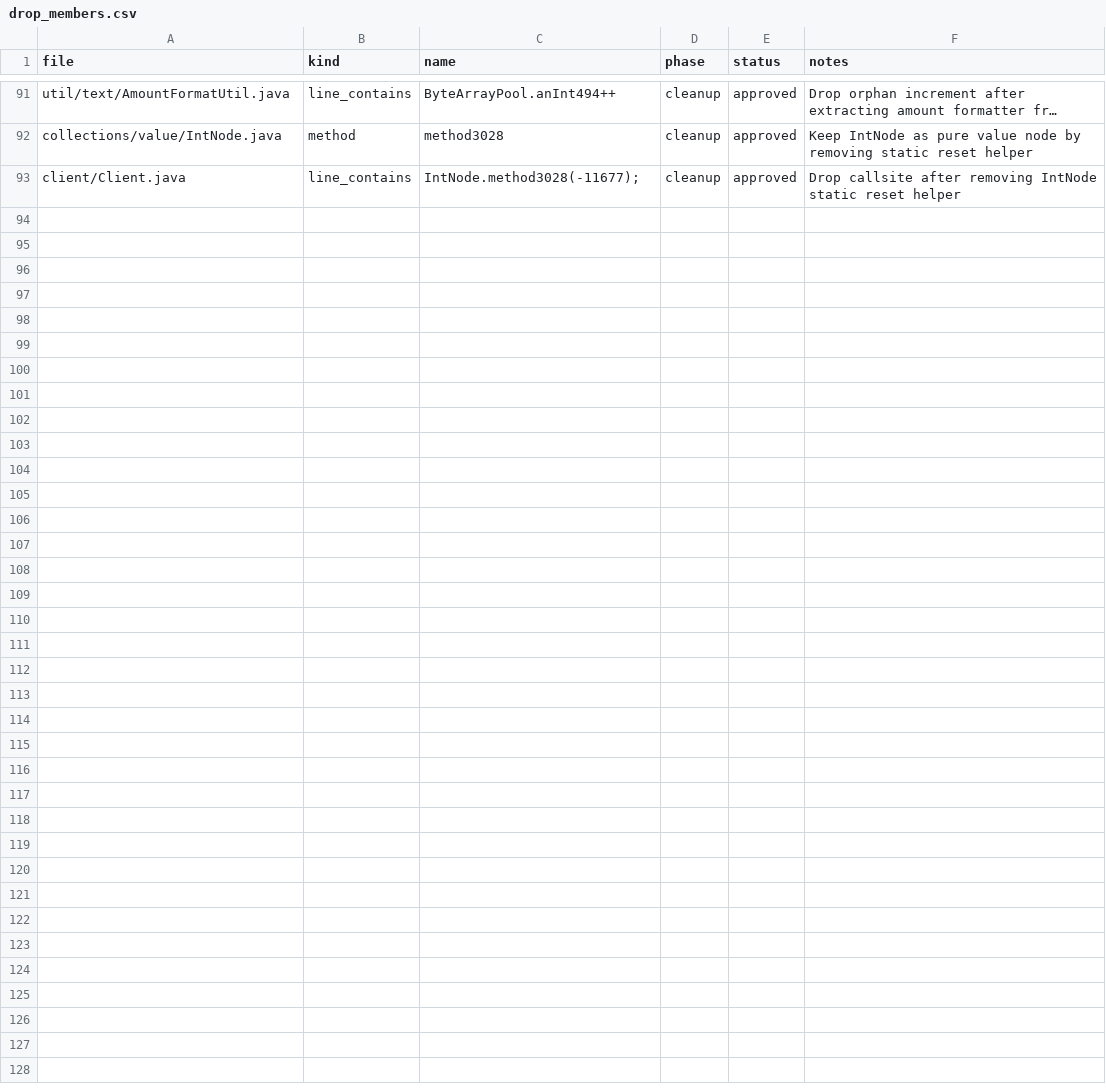
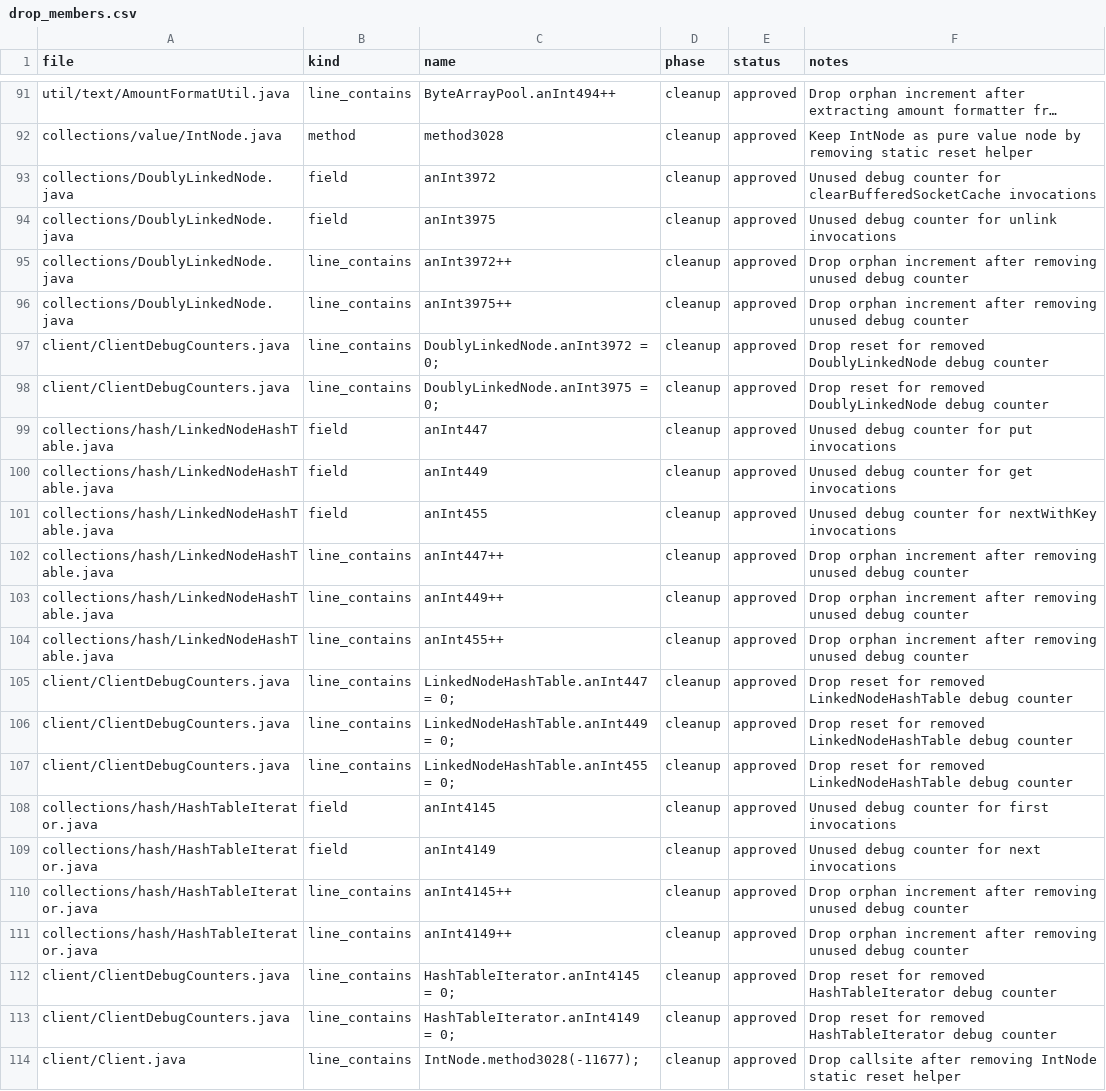
Before and after one commit to tritao/void-client, a CSV file: client/refactor/.refactor-plan/drop_members.csv, drawn as a sheet; only a part is shown, gaps mark what is left out; long unchanged cells end in …; the diff names each change by its address in the sheet, - before the commit and + after, or states it on an @@ line.

Commit message:
refactor-plan: drop unused collections debug counters

```diff
--- a/client/refactor/.refactor-plan/drop_members.csv
+++ b/client/refactor/.refactor-plan/drop_members.csv
+row 93: collections/DoublyLinkedNode.java | field | anInt3972 | cleanup | approved | Unused debug counter for clearBufferedSocketCache invocations
+row 94: collections/DoublyLinkedNode.java | field | anInt3975 | cleanup | approved | Unused debug counter for unlink invocations
+row 95: collections/DoublyLinkedNode.java | line_contains | anInt3972++ | cleanup | approved | Drop orphan increment after removing unused debug counter
+row 96: collections/DoublyLinkedNode.java | line_contains | anInt3975++ | cleanup | approved | Drop orphan increment after removing unused debug counter
+row 97: client/ClientDebugCounters.java | line_contains | DoublyLinkedNode.anInt3972 = 0; | cleanup | approved | Drop reset for removed DoublyLinkedNode debug counter
+row 98: client/ClientDebugCounters.java | line_contains | DoublyLinkedNode.anInt3975 = 0; | cleanup | approved | Drop reset for removed DoublyLinkedNode debug counter
+row 99: collections/hash/LinkedNodeHashTable.java | field | anInt447 | cleanup | approved | Unused debug counter for put invocations
+row 100: collections/hash/LinkedNodeHashTable.java | field | anInt449 | cleanup | approved | Unused debug counter for get invocations
+row 101: collections/hash/LinkedNodeHashTable.java | field | anInt455 | cleanup | approved | Unused debug counter for nextWithKey invocations
+row 102: collections/hash/LinkedNodeHashTable.java | line_contains | anInt447++ | cleanup | approved | Drop orphan increment after removing unused debug counter
+row 103: collections/hash/LinkedNodeHashTable.java | line_contains | anInt449++ | cleanup | approved | Drop orphan increment after removing unused debug counter
+row 104: collections/hash/LinkedNodeHashTable.java | line_contains | anInt455++ | cleanup | approved | Drop orphan increment after removing unused debug counter
+row 105: client/ClientDebugCounters.java | line_contains | LinkedNodeHashTable.anInt447 = 0; | cleanup | approved | Drop reset for removed LinkedNodeHashTable debug counter
+row 106: client/ClientDebugCounters.java | line_contains | LinkedNodeHashTable.anInt449 = 0; | cleanup | approved | Drop reset for removed LinkedNodeHashTable debug counter
+row 107: client/ClientDebugCounters.java | line_contains | LinkedNodeHashTable.anInt455 = 0; | cleanup | approved | Drop reset for removed LinkedNodeHashTable debug counter
+row 108: collections/hash/HashTableIterator.java | field | anInt4145 | cleanup | approved | Unused debug counter for first invocations
+row 109: collections/hash/HashTableIterator.java | field | anInt4149 | cleanup | approved | Unused debug counter for next invocations
+row 110: collections/hash/HashTableIterator.java | line_contains | anInt4145++ | cleanup | approved | Drop orphan increment after removing unused debug counter
+row 111: collections/hash/HashTableIterator.java | line_contains | anInt4149++ | cleanup | approved | Drop orphan increment after removing unused debug counter
+row 112: client/ClientDebugCounters.java | line_contains | HashTableIterator.anInt4145 = 0; | cleanup | approved | Drop reset for removed HashTableIterator debug counter
+row 113: client/ClientDebugCounters.java | line_contains | HashTableIterator.anInt4149 = 0; | cleanup | approved | Drop reset for removed HashTableIterator debug counter
```
